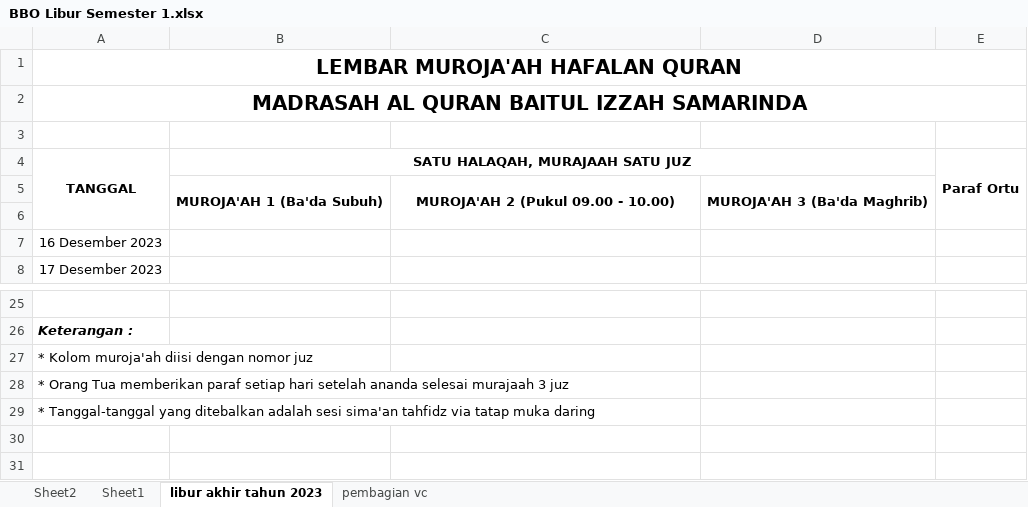
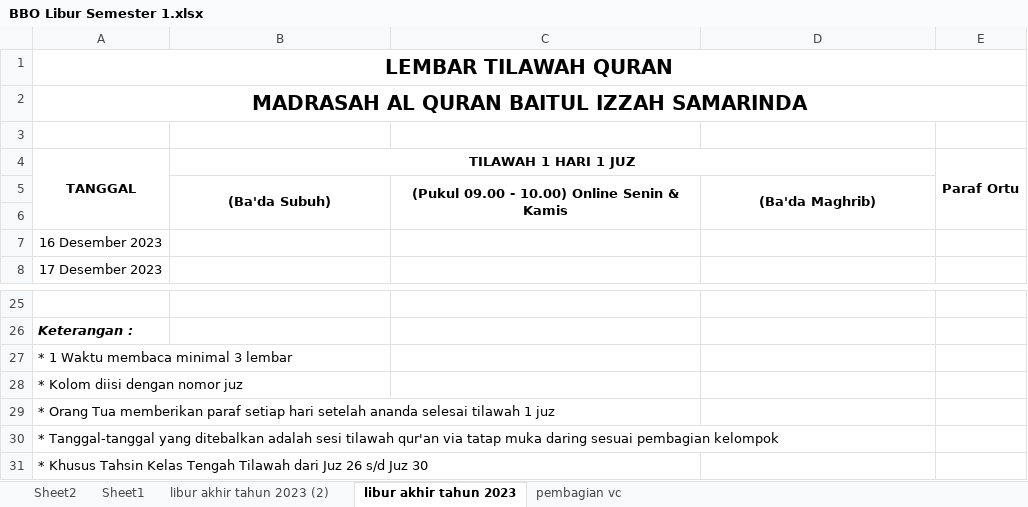
Before and after one commit to mzaini30/laptop, an Excel workbook: pesantren/data mabaiz/bbo/BBO Libur Semester 1.xlsx, sheet libur akhir tahun 2023, drawn as a sheet; only a part is shown, gaps mark what is left out; values as stored, in another font and other column widths than the file's, no borders; charts and pictures not drawn; removed rows and columns are numbered as before the commit, all else as after; the diff names each change by its address in the sheet, - before the commit and + after, or states it on an @@ line.

```diff
--- a/pesantren/data mabaiz/bbo/BBO Libur Semester 1.xlsx (sheet libur akhir tahun 2023)
+++ b/pesantren/data mabaiz/bbo/BBO Libur Semester 1.xlsx (sheet libur akhir tahun 2023)
+sheet tab: libur akhir tahun 2023 (2)
-A1 (TANGGAL): LEMBAR MUROJA'AH HAFALAN QURAN
+A1 (TANGGAL): LEMBAR TILAWAH QURAN
-B4: SATU HALAQAH, MURAJAAH SATU JUZ
+B4: TILAWAH 1 HARI 1 JUZ
-row 5:  | MUROJA'AH 1 (Ba'da Subuh) | MUROJA'AH 2 (Pukul 09.00 - 10.00) | MUROJA'AH 3 (Ba'da Maghrib)
+row 5:  | (Ba'da Subuh) | (Pukul 09.00 - 10.00) Online Senin & Kamis | (Ba'da Maghrib)
-A27 (TANGGAL): * Kolom muroja'ah diisi dengan nomor juz
+A27 (TANGGAL): * 1 Waktu membaca minimal 3 lembar
-A28 (TANGGAL): * Orang Tua memberikan paraf setiap hari setelah ananda selesai murajaah 3 juz
+A28 (TANGGAL): * Kolom diisi dengan nomor juz
-A29 (TANGGAL): * Tanggal-tanggal yang ditebalkan adalah sesi sima'an tahfidz via tatap muka daring
+A29 (TANGGAL): * Orang Tua memberikan paraf setiap hari setelah ananda selesai tilawah 1 juz
+row 30: * Tanggal-tanggal yang ditebalkan adalah sesi tilawah qur'an via tatap muka daring sesuai pembagian kelompok
+row 31: * Khusus Tahsin Kelas Tengah Tilawah dari Juz 26 s/d Juz 30
```
Also changed, not shown: sheet Sheet1, charts or pictures, 3 other files.
